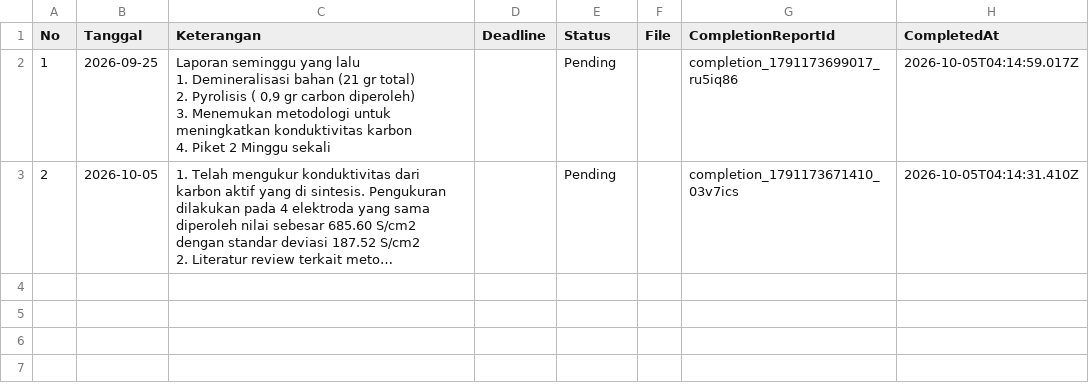
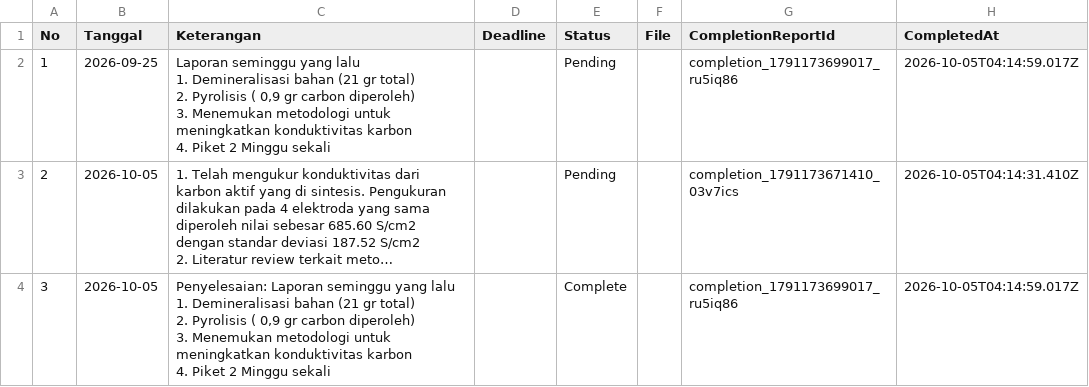
Before and after one commit to adranaryanto/nsg.app, a CSV file: data/Rayhan.csv, drawn as a sheet; long unchanged cells end in …; ↵ is a line break in a cell; the diff names each change by its address in the sheet, - before the commit and + after, or states it on an @@ line.

Commit message:
Update status laporan Rayhan

```diff
--- a/data/Rayhan.csv
+++ b/data/Rayhan.csv
+row 4: 3 | 2026-10-05 | Penyelesaian: Laporan seminggu yang lalu ↵ 1. Demineralisasi bahan (21 gr total) ↵ 2. Pyrolisis ( 0,9 gr carbon diperoleh) ↵ 3. Menemukan metodologi untuk meningkatkan konduktivitas karbon ↵ 4. Piket 2 Minggu sekali |  | Complete |  | completion_1791173699017_ru5iq86 | 2026-10-05T04:14:59.017Z
```
